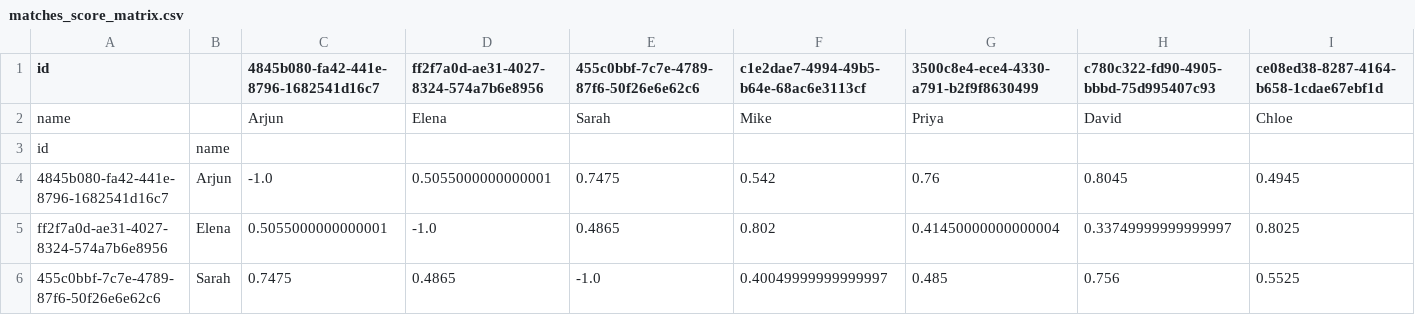
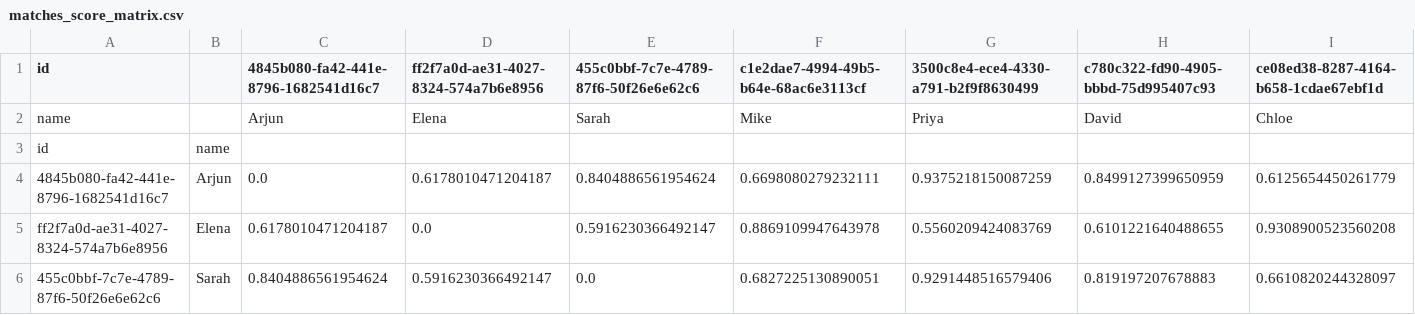
Before and after one commit to supraja777/Ditto-Challenge, a CSV file: new_approach/outputs/matches_score_matrix.csv, drawn as a sheet; only a part is shown; the diff covers the shown part only; the diff names each change by its address in the sheet, - before the commit and + after, or states it on an @@ line.

```diff
--- a/new_approach/outputs/matches_score_matrix.csv
+++ b/new_approach/outputs/matches_score_matrix.csv
-C4: -1.0
+C4: 0.0
-D4: 0.5055000000000001
+D4: 0.6178010471204187
-E4: 0.7475
+E4: 0.8404886561954624
-F4: 0.542
+F4: 0.6698080279232111
-G4: 0.76
+G4: 0.9375218150087259
-H4: 0.8045
+H4: 0.8499127399650959
-I4: 0.4945
+I4: 0.6125654450261779
-C5: 0.5055000000000001
+C5: 0.6178010471204187
-D5: -1.0
+D5: 0.0
-E5: 0.4865
+E5: 0.5916230366492147
-F5: 0.802
+F5: 0.8869109947643978
-G5: 0.41450000000000004
+G5: 0.5560209424083769
-H5: 0.33749999999999997
+H5: 0.6101221640488655
-I5: 0.8025
+I5: 0.9308900523560208
-C6: 0.7475
+C6: 0.8404886561954624
-D6: 0.4865
+D6: 0.5916230366492147
-E6: -1.0
+E6: 0.0
-F6: 0.40049999999999997
+F6: 0.6827225130890051
-G6: 0.485
+G6: 0.9291448516579406
-H6: 0.756
+H6: 0.819197207678883
-I6: 0.5525
+I6: 0.6610820244328097
```
Also changed, not shown: 79 edited cells elsewhere in this file, new_approach/outputs/final_match_pairs.csv, new_approach/outputs/judge_score_matrix.csv, 26 other files.
